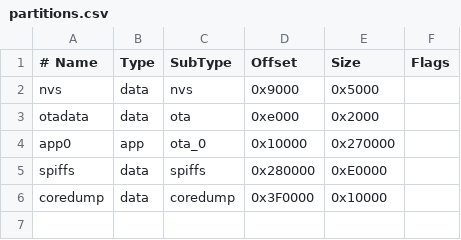
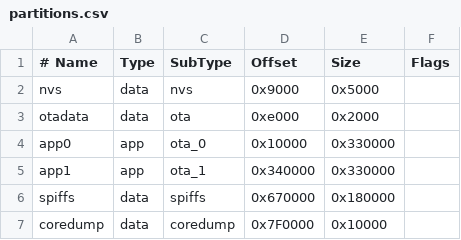
Before and after one commit to OpenShock/Firmware, a CSV file: chips/ESP32-S3/N8R2/partitions.csv, drawn as a sheet.

Commit message:
Use proper N8R2 board definition partitions

```diff
--- a/chips/ESP32-S3/N8R2/partitions.csv
+++ b/chips/ESP32-S3/N8R2/partitions.csv
@@ -3,4 +3,5 @@ nvs,      data, nvs,     0x9000,  0x5000,
 otadata,  data, ota,     0xe000,  0x2000,
-app0,     app,  ota_0,   0x10000, 0x270000,
-spiffs,   data, spiffs,  0x280000,0xE0000,
-coredump, data, coredump,0x3F0000,0x10000,
+app0,     app,  ota_0,   0x10000, 0x330000,
+app1,     app,  ota_1,   0x340000,0x330000,
+spiffs,   data, spiffs,  0x670000,0x180000,
+coredump, data, coredump,0x7F0000,0x10000,
```
